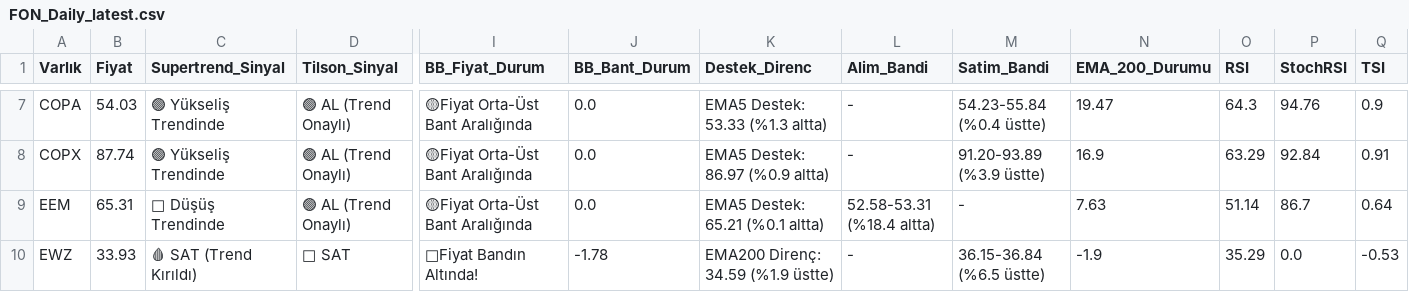
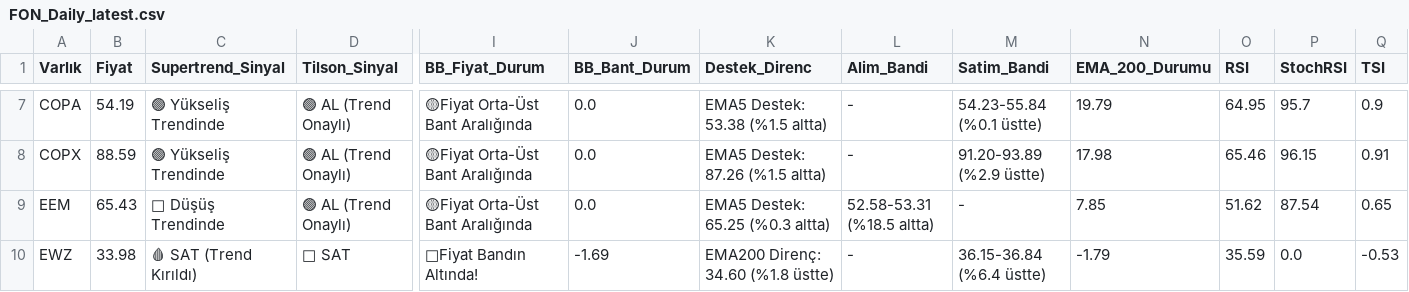
Before and after one commit to Enesaksan/financial_analysis, a CSV file: raporlar/FON_Daily_latest.csv, drawn as a sheet; only a part is shown, gaps mark what is left out; the diff covers the shown part only; the diff names each change by its address in the sheet, - before the commit and + after, or states it on an @@ line.

```diff
--- a/raporlar/FON_Daily_latest.csv
+++ b/raporlar/FON_Daily_latest.csv
-B7 (Fiyat): 54.03
+B7 (Fiyat): 54.19
-K7 (Destek_Direnc): EMA5 Destek: 53.33 (%1.3 altta)
+K7 (Destek_Direnc): EMA5 Destek: 53.38 (%1.5 altta)
-M7 (Satim_Bandi): 54.23-55.84 (%0.4 üstte)
+M7 (Satim_Bandi): 54.23-55.84 (%0.1 üstte)
-N7 (EMA_200_Durumu): 19.47
+N7 (EMA_200_Durumu): 19.79
-O7 (RSI): 64.3
+O7 (RSI): 64.95
-P7 (StochRSI): 94.76
+P7 (StochRSI): 95.7
-B8 (Fiyat): 87.74
+B8 (Fiyat): 88.59
-K8 (Destek_Direnc): EMA5 Destek: 86.97 (%0.9 altta)
+K8 (Destek_Direnc): EMA5 Destek: 87.26 (%1.5 altta)
-M8 (Satim_Bandi): 91.20-93.89 (%3.9 üstte)
+M8 (Satim_Bandi): 91.20-93.89 (%2.9 üstte)
-N8 (EMA_200_Durumu): 16.9
+N8 (EMA_200_Durumu): 17.98
-O8 (RSI): 63.29
+O8 (RSI): 65.46
-P8 (StochRSI): 92.84
+P8 (StochRSI): 96.15
-B9 (Fiyat): 65.31
+B9 (Fiyat): 65.43
-K9 (Destek_Direnc): EMA5 Destek: 65.21 (%0.1 altta)
+K9 (Destek_Direnc): EMA5 Destek: 65.25 (%0.3 altta)
-L9 (Alim_Bandi): 52.58-53.31 (%18.4 altta)
+L9 (Alim_Bandi): 52.58-53.31 (%18.5 altta)
-N9 (EMA_200_Durumu): 7.63
+N9 (EMA_200_Durumu): 7.85
-O9 (RSI): 51.14
+O9 (RSI): 51.62
-P9 (StochRSI): 86.7
+P9 (StochRSI): 87.54
-Q9 (TSI): 0.64
+Q9 (TSI): 0.65
-B10 (Fiyat): 33.93
+B10 (Fiyat): 33.98
-J10 (BB_Bant_Durum): -1.78
+J10 (BB_Bant_Durum): -1.69
-K10 (Destek_Direnc): EMA200 Direnç: 34.59 (%1.9 üstte)
+K10 (Destek_Direnc): EMA200 Direnç: 34.60 (%1.8 üstte)
-M10 (Satim_Bandi): 36.15-36.84 (%6.5 üstte)
+M10 (Satim_Bandi): 36.15-36.84 (%6.4 üstte)
-N10 (EMA_200_Durumu): -1.9
+N10 (EMA_200_Durumu): -1.79
-O10 (RSI): 35.29
+O10 (RSI): 35.59
```
Also changed, not shown: 163 edited cells elsewhere in this file, raporlar/ABD_Daily_latest.csv, raporlar/BIST FAVORILER_Daily_latest.csv, 9 other files.
